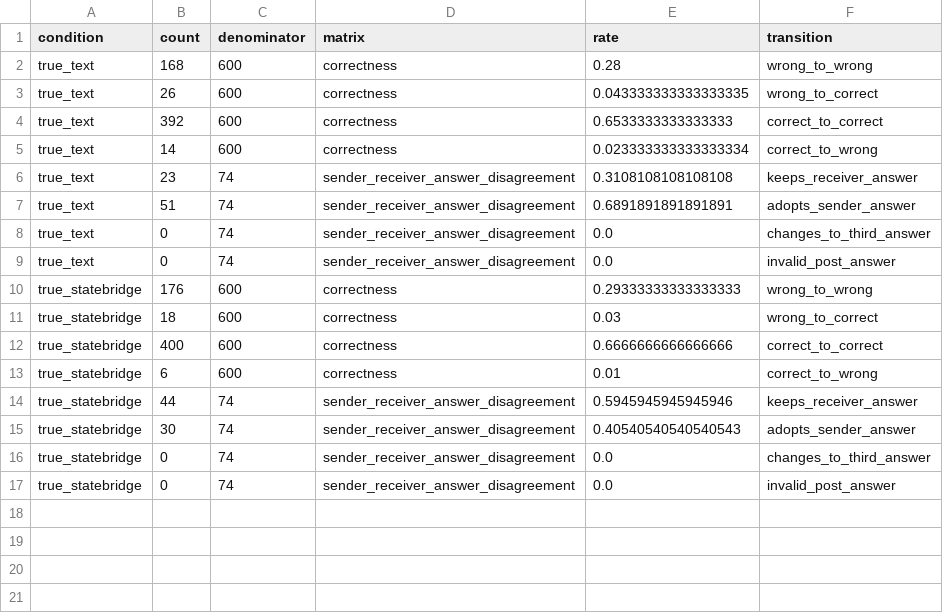
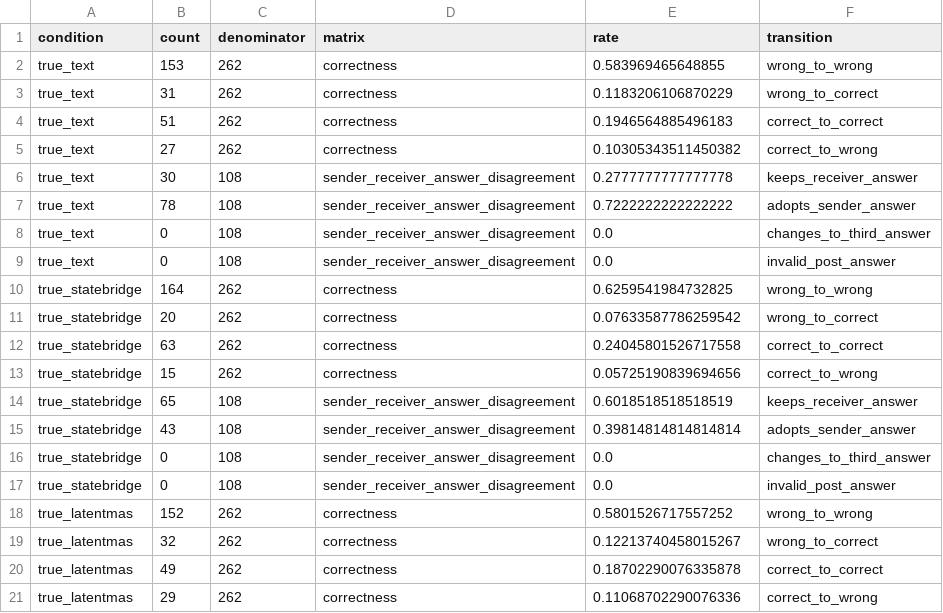
Before and after one commit to shixuanli01/AgentCom, a CSV file: methods/AgentCom-StateBridge/artifacts/icr_v3/medqa_full_seed42/analysis_v2/transition_matrix.csv, drawn as a sheet; only a part is shown; the diff covers the shown part only.

```diff
--- a/methods/AgentCom-StateBridge/artifacts/icr_v3/medqa_full_seed42/analysis_v2/transition_matrix.csv
+++ b/methods/AgentCom-StateBridge/artifacts/icr_v3/medqa_full_seed42/analysis_v2/transition_matrix.csv
@@ -1,17 +1,21 @@
 condition,count,denominator,matrix,rate,transition
-true_text,168,600,correctness,0.28,wrong_to_wrong
-true_text,26,600,correctness,0.043333333333333335,wrong_to_correct
-true_text,392,600,correctness,0.6533333333333333,correct_to_correct
-true_text,14,600,correctness,0.023333333333333334,correct_to_wrong
-true_text,23,74,sender_receiver_answer_disagreement,0.3108108108108108,keeps_receiver_answer
-true_text,51,74,sender_receiver_answer_disagreement,0.6891891891891891,adopts_sender_answer
-true_text,0,74,sender_receiver_answer_disagreement,0.0,changes_to_third_answer
-true_text,0,74,sender_receiver_answer_disagreement,0.0,invalid_post_answer
-true_statebridge,176,600,correctness,0.29333333333333333,wrong_to_wrong
-true_statebridge,18,600,correctness,0.03,wrong_to_correct
-true_statebridge,400,600,correctness,0.6666666666666666,correct_to_correct
-true_statebridge,6,600,correctness,0.01,correct_to_wrong
-true_statebridge,44,74,sender_receiver_answer_disagreement,0.5945945945945946,keeps_receiver_answer
-true_statebridge,30,74,sender_receiver_answer_disagreement,0.40540540540540543,adopts_sender_answer
-true_statebridge,0,74,sender_receiver_answer_disagreement,0.0,changes_to_third_answer
-true_statebridge,0,74,sender_receiver_answer_disagreement,0.0,invalid_post_answer
+true_text,153,262,correctness,0.583969465648855,wrong_to_wrong
+true_text,31,262,correctness,0.1183206106870229,wrong_to_correct
+true_text,51,262,correctness,0.1946564885496183,correct_to_correct
+true_text,27,262,correctness,0.10305343511450382,correct_to_wrong
+true_text,30,108,sender_receiver_answer_disagreement,0.2777777777777778,keeps_receiver_answer
+true_text,78,108,sender_receiver_answer_disagreement,0.7222222222222222,adopts_sender_answer
+true_text,0,108,sender_receiver_answer_disagreement,0.0,changes_to_third_answer
+true_text,0,108,sender_receiver_answer_disagreement,0.0,invalid_post_answer
+true_statebridge,164,262,correctness,0.6259541984732825,wrong_to_wrong
+true_statebridge,20,262,correctness,0.07633587786259542,wrong_to_correct
+true_statebridge,63,262,correctness,0.24045801526717558,correct_to_correct
+true_statebridge,15,262,correctness,0.05725190839694656,correct_to_wrong
+true_statebridge,65,108,sender_receiver_answer_disagreement,0.6018518518518519,keeps_receiver_answer
+true_statebridge,43,108,sender_receiver_answer_disagreement,0.39814814814814814,adopts_sender_answer
+true_statebridge,0,108,sender_receiver_answer_disagreement,0.0,changes_to_third_answer
+true_statebridge,0,108,sender_receiver_answer_disagreement,0.0,invalid_post_answer
+true_latentmas,152,262,correctness,0.5801526717557252,wrong_to_wrong
+true_latentmas,32,262,correctness,0.12213740458015267,wrong_to_correct
+true_latentmas,49,262,correctness,0.18702290076335878,correct_to_correct
+true_latentmas,29,262,correctness,0.11068702290076336,correct_to_wrong
```
Also changed, not shown: 4 added rows elsewhere in this file, methods/AgentCom-StateBridge/artifacts/icr_v3/medqa_full_seed42/analysis/per_condition_metrics.csv, methods/AgentCom-StateBridge/artifacts/icr_v3/medqa_full_seed42/analysis_v2/causal_influence.csv, 19 other files.
